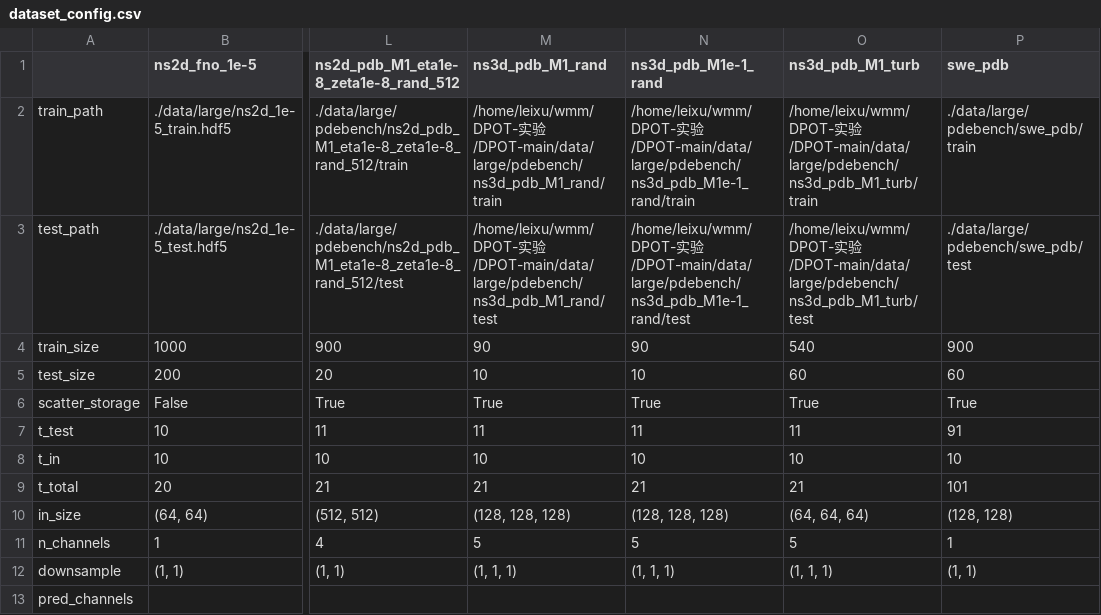
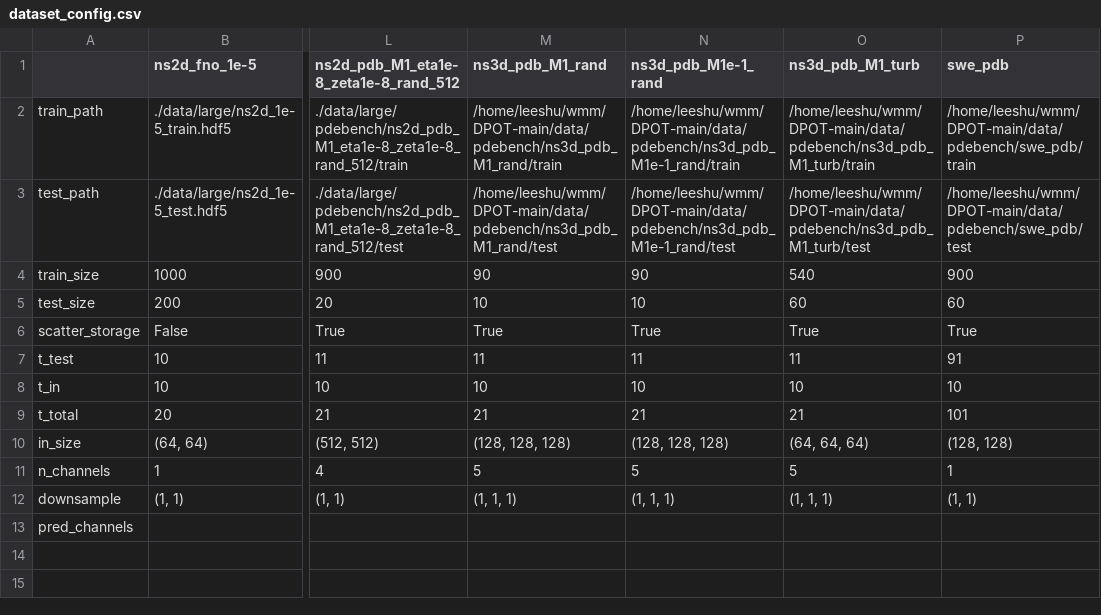
Before and after one commit to amadaius/F-Adapter, a CSV file: dataset_config.csv, drawn as a sheet; only a part is shown, gaps mark what is left out; the diff names each change by its address in the sheet, - before the commit and + after, or states it on an @@ line.

```diff
--- a/dataset_config.csv
+++ b/dataset_config.csv
-M2 (ns3d_pdb_M1_rand): /home/leixu/wmm/DPOT-实验/DPOT-main/data/large/pdebench/ns3d_pdb_M1_rand/train
+M2 (ns3d_pdb_M1_rand): /home/leeshu/wmm/DPOT-main/data/pdebench/ns3d_pdb_M1_rand/train
-N2 (ns3d_pdb_M1e-1_rand): /home/leixu/wmm/DPOT-实验/DPOT-main/data/large/pdebench/ns3d_pdb_M1e-1_rand/train
+N2 (ns3d_pdb_M1e-1_rand): /home/leeshu/wmm/DPOT-main/data/pdebench/ns3d_pdb_M1e-1_rand/train
-O2 (ns3d_pdb_M1_turb): /home/leixu/wmm/DPOT-实验/DPOT-main/data/large/pdebench/ns3d_pdb_M1_turb/train
+O2 (ns3d_pdb_M1_turb): /home/leeshu/wmm/DPOT-main/data/pdebench/ns3d_pdb_M1_turb/train
-P2 (swe_pdb): ./data/large/pdebench/swe_pdb/train
+P2 (swe_pdb): /home/leeshu/wmm/DPOT-main/data/pdebench/swe_pdb/train
-M3 (ns3d_pdb_M1_rand): /home/leixu/wmm/DPOT-实验/DPOT-main/data/large/pdebench/ns3d_pdb_M1_rand/test
+M3 (ns3d_pdb_M1_rand): /home/leeshu/wmm/DPOT-main/data/pdebench/ns3d_pdb_M1_rand/test
-N3 (ns3d_pdb_M1e-1_rand): /home/leixu/wmm/DPOT-实验/DPOT-main/data/large/pdebench/ns3d_pdb_M1e-1_rand/test
+N3 (ns3d_pdb_M1e-1_rand): /home/leeshu/wmm/DPOT-main/data/pdebench/ns3d_pdb_M1e-1_rand/test
-O3 (ns3d_pdb_M1_turb): /home/leixu/wmm/DPOT-实验/DPOT-main/data/large/pdebench/ns3d_pdb_M1_turb/test
+O3 (ns3d_pdb_M1_turb): /home/leeshu/wmm/DPOT-main/data/pdebench/ns3d_pdb_M1_turb/test
-P3 (swe_pdb): ./data/large/pdebench/swe_pdb/test
+P3 (swe_pdb): /home/leeshu/wmm/DPOT-main/data/pdebench/swe_pdb/test
```
Also changed, not shown: 1 other file.
